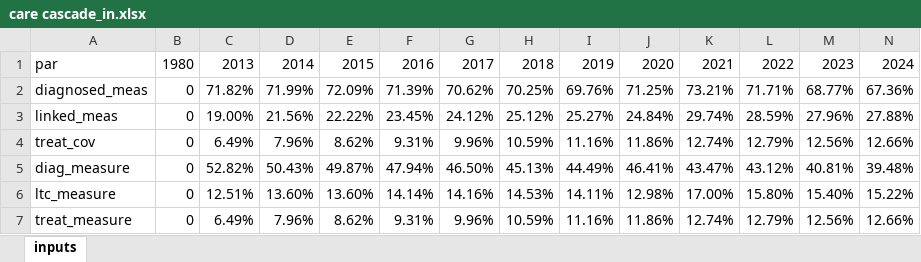
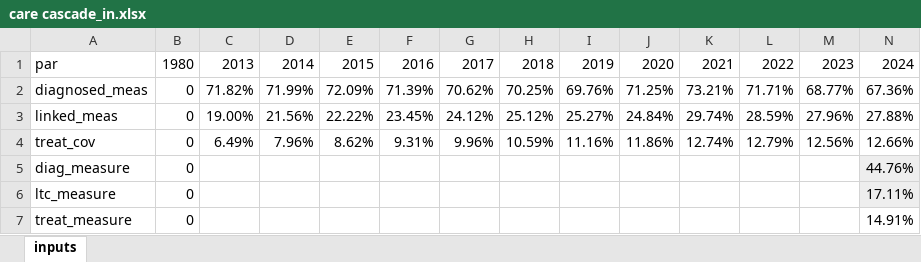
Before and after one commit to Burnet-Modelling/burnet-hbv, an Excel workbook: input data/care cascade_in.xlsx, sheet inputs, drawn as a sheet; values as stored, in another font and other column widths than the file's, no borders; the diff names each change by its address in the sheet, - before the commit and + after, or states it on an @@ line.

```diff
--- a/input data/care cascade_in.xlsx (sheet inputs)
+++ b/input data/care cascade_in.xlsx (sheet inputs)
-C5: 52.82%
+C5: (empty)
-D5: 50.43%
+D5: (empty)
-E5: 49.87%
+E5: (empty)
-F5: 47.94%
+F5: (empty)
-G5: 46.50%
+G5: (empty)
-H5: 45.13%
+H5: (empty)
-I5: 44.49%
+I5: (empty)
-J5: 46.41%
+J5: (empty)
-K5: 43.47%
+K5: (empty)
-L5: 43.12%
+L5: (empty)
-M5: 40.81%
+M5: (empty)
-N5: 39.48%
+N5: 44.76%
-N5:N6 fill: none
+N5:N6 fill: #EEEEEE
-C6: 12.51%
+C6: (empty)
-D6: 13.60%
+D6: (empty)
-E6: 13.60%
+E6: (empty)
-F6: 14.14%
+F6: (empty)
-G6: 14.16%
+G6: (empty)
-H6: 14.53%
+H6: (empty)
-I6: 14.11%
+I6: (empty)
-J6: 12.98%
+J6: (empty)
-K6: 17.00%
+K6: (empty)
-L6: 15.80%
+L6: (empty)
-M6: 15.40%
+M6: (empty)
-N6: 15.22%
+N6: 17.11%
-C7: 6.49%
+C7: (empty)
-D7: 7.96%
+D7: (empty)
-E7: 8.62%
+E7: (empty)
-F7: 9.31%
+F7: (empty)
-G7: 9.96%
+G7: (empty)
-H7: 10.59%
+H7: (empty)
-I7: 11.16%
+I7: (empty)
-J7: 11.86%
+J7: (empty)
-K7: 12.74%
+K7: (empty)
-L7: 12.79%
+L7: (empty)
-M7: 12.56%
+M7: (empty)
-N7: 12.66%
+N7: 14.91%
```
Also changed, not shown: baseline_hepaus_pars.xlsx, databook/popsize_test_210926.xlsx, 8 other files.
